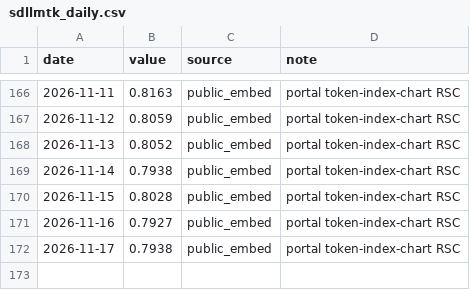
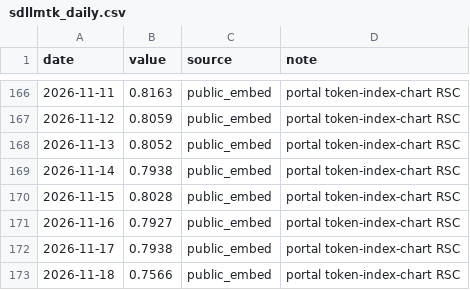
Before and after one commit to FrankX180/llm-market-dashboard, a CSV file: scripts/sdllmtk_daily.csv, drawn as a sheet; only a part is shown, gaps mark what is left out.

```diff
--- a/scripts/sdllmtk_daily.csv
+++ b/scripts/sdllmtk_daily.csv
@@ -172 +172,2 @@ date,value,source,note
 2026-11-17,0.7938,public_embed,portal token-index-chart RSC
+2026-11-18,0.7566,public_embed,portal token-index-chart RSC
```
Also changed, not shown: scripts/expenditure_proxy_daily.csv, scripts/openrouter_usage_daily.csv, 2 other files.
